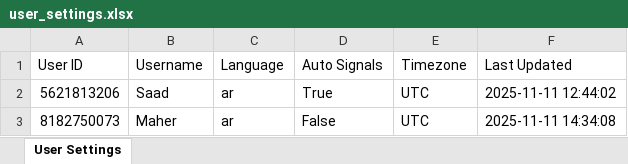
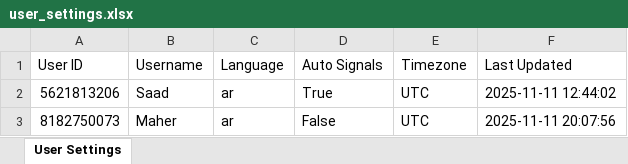
Before and after one commit to memo78-24/MeMo_Bot_Pro_iOS, an Excel workbook: user_settings.xlsx, sheet User Settings, drawn as a sheet; values as stored, in another font and other column widths than the file's, no borders; the diff names each change by its address in the sheet, - before the commit and + after, or states it on an @@ line.

```diff
--- a/user_settings.xlsx (sheet User Settings)
+++ b/user_settings.xlsx (sheet User Settings)
-F3 (Last Updated): 2025-11-11 14:34:08
+F3 (Last Updated): 2025-11-11 20:07:56
```
